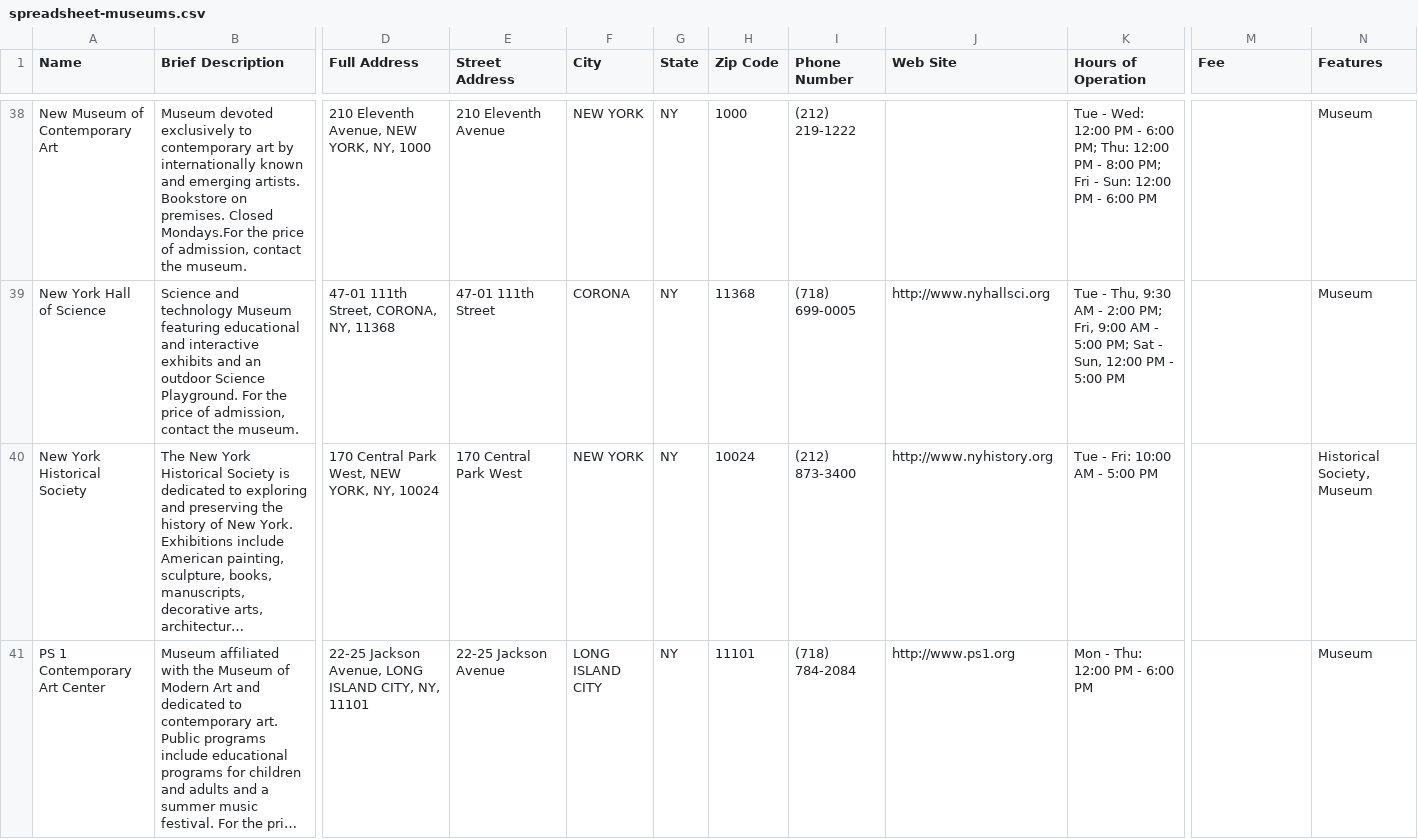
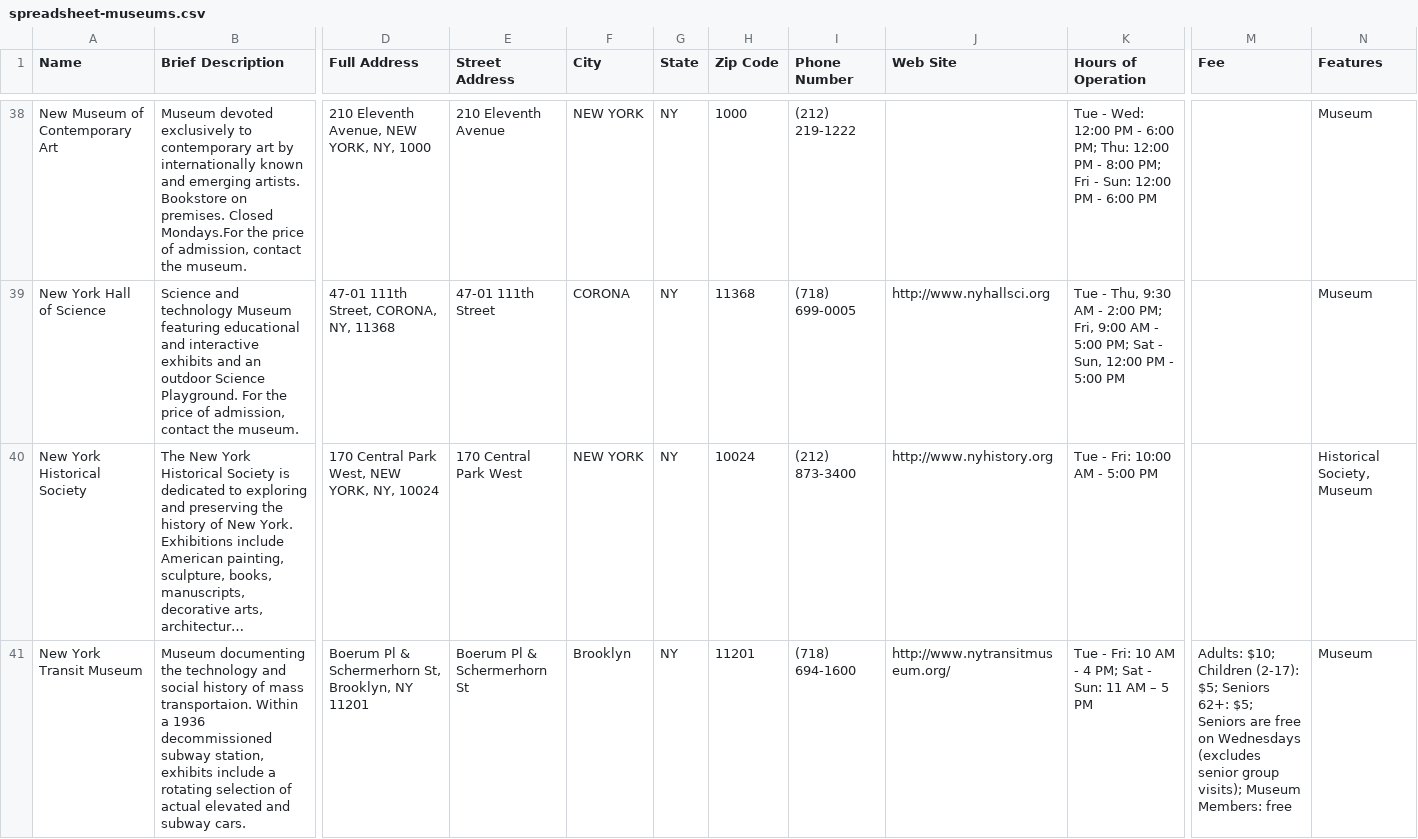
Before and after one commit to mgiraldo/nyc-cultural-institutions-map, a CSV file: spreadsheet-museums.csv, drawn as a sheet; only a part is shown, gaps mark what is left out; the shorter side is filled out with more unchanged rows; long unchanged cells end in …; rows hold the shown columns only; the diff covers the shown part only; the diff names each change by its address in the sheet, - before the commit and + after, or states it on an @@ line.

Commit message:
Added transit museum and annex

```diff
--- a/spreadsheet-museums.csv
+++ b/spreadsheet-museums.csv
+row 41: New York Transit Museum | Museum documenting the technology and social history of mass transportaion. Within a 1936 decommissioned subway station, exhibits include a rotating selection of actual elevated and subway cars. | Boerum Pl & Schermerhorn St, Brooklyn, NY 11201 | Boerum Pl & Schermerhorn St | Brooklyn | NY | 11201 | (718) 694-1600 | http://www.nytransitmuseum.org/ | Tue - Fri: 10 AM - 4 PM; Sat - Sun: 11 AM – 5 PM | Adults: $10; Children (2-17): $5; Seniors 62+: $5; Seniors are free on Wednesdays (excludes senior group visits); Museum Members: free | Museum
```
Also changed, not shown: 1 added row elsewhere in this file.
